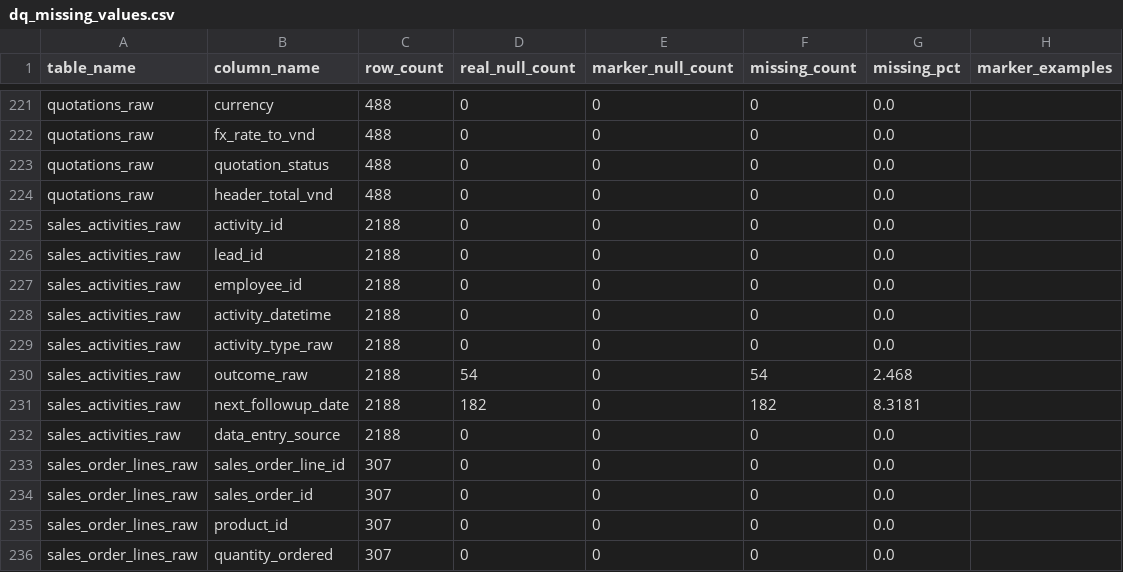
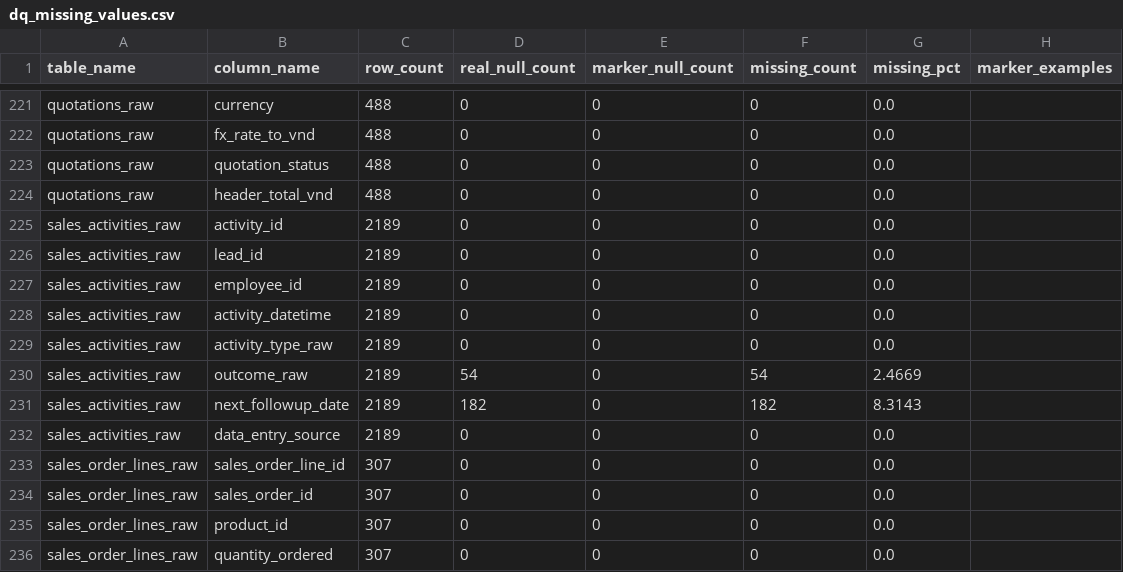
Before and after one commit to FatBoyIL/SEPRO_Cleaning_Data, a CSV file: reports/02_data_quality/dq_missing_values.csv, drawn as a sheet; only a part is shown, gaps mark what is left out.

```diff
--- a/reports/02_data_quality/dq_missing_values.csv
+++ b/reports/02_data_quality/dq_missing_values.csv
@@ -224,10 +224,10 @@ quotations_raw,quotation_status,488,0,0,0,0.0,
 quotations_raw,header_total_vnd,488,0,0,0,0.0,
-sales_activities_raw,activity_id,2188,0,0,0,0.0,
-sales_activities_raw,lead_id,2188,0,0,0,0.0,
-sales_activities_raw,employee_id,2188,0,0,0,0.0,
-sales_activities_raw,activity_datetime,2188,0,0,0,0.0,
-sales_activities_raw,activity_type_raw,2188,0,0,0,0.0,
-sales_activities_raw,outcome_raw,2188,54,0,54,2.468,
-sales_activities_raw,next_followup_date,2188,182,0,182,8.3181,
-sales_activities_raw,data_entry_source,2188,0,0,0,0.0,
+sales_activities_raw,activity_id,2189,0,0,0,0.0,
+sales_activities_raw,lead_id,2189,0,0,0,0.0,
+sales_activities_raw,employee_id,2189,0,0,0,0.0,
+sales_activities_raw,activity_datetime,2189,0,0,0,0.0,
+sales_activities_raw,activity_type_raw,2189,0,0,0,0.0,
+sales_activities_raw,outcome_raw,2189,54,0,54,2.4669,
+sales_activities_raw,next_followup_date,2189,182,0,182,8.3143,
+sales_activities_raw,data_entry_source,2189,0,0,0,0.0,
 sales_order_lines_raw,sales_order_line_id,307,0,0,0,0.0,
```
Also changed, not shown: reports/01_profile/bronze_column_profile.csv, reports/01_profile/bronze_table_profile.csv, 8 other files.
